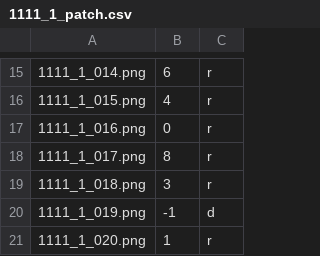
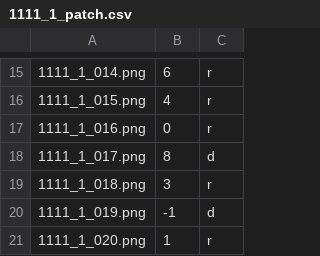
Before and after one commit to SageLabTW/auto-grading, a CSV file: patches/1111_1_patch.csv, drawn as a sheet; only a part is shown, gaps mark what is left out.

Commit message:
1111 patches corrected

```diff
--- a/patches/1111_1_patch.csv
+++ b/patches/1111_1_patch.csv
@@ -17,3 +17,3 @@
 1111_1_016.png,0,r
-1111_1_017.png,8,r
+1111_1_017.png,8,d
 1111_1_018.png,3,r
```
Also changed, not shown: patches/1111_2_patch.csv, patches/1111_3_patch.csv.
